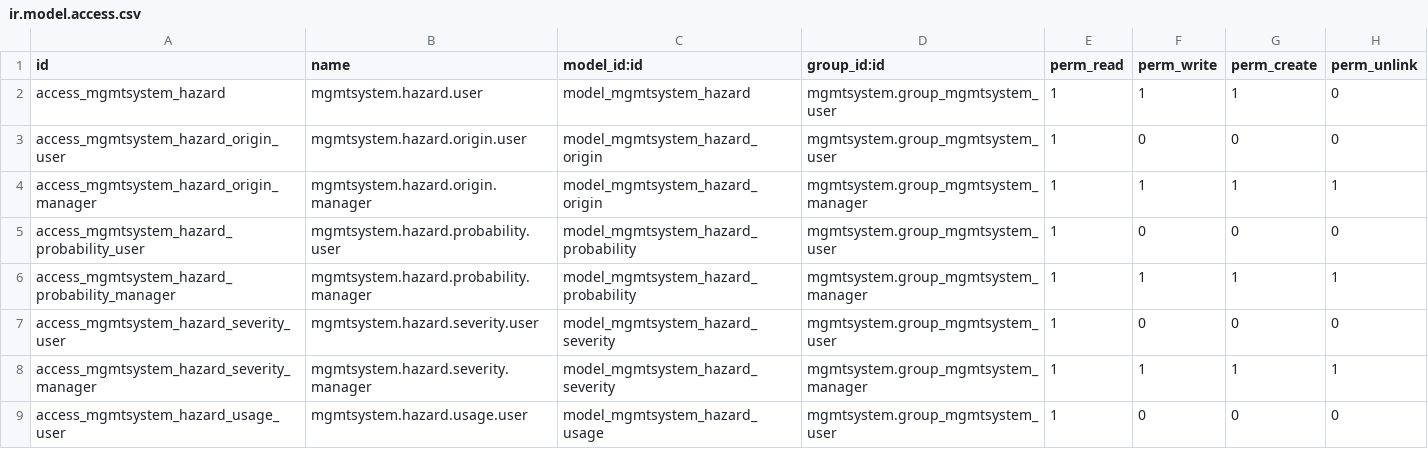
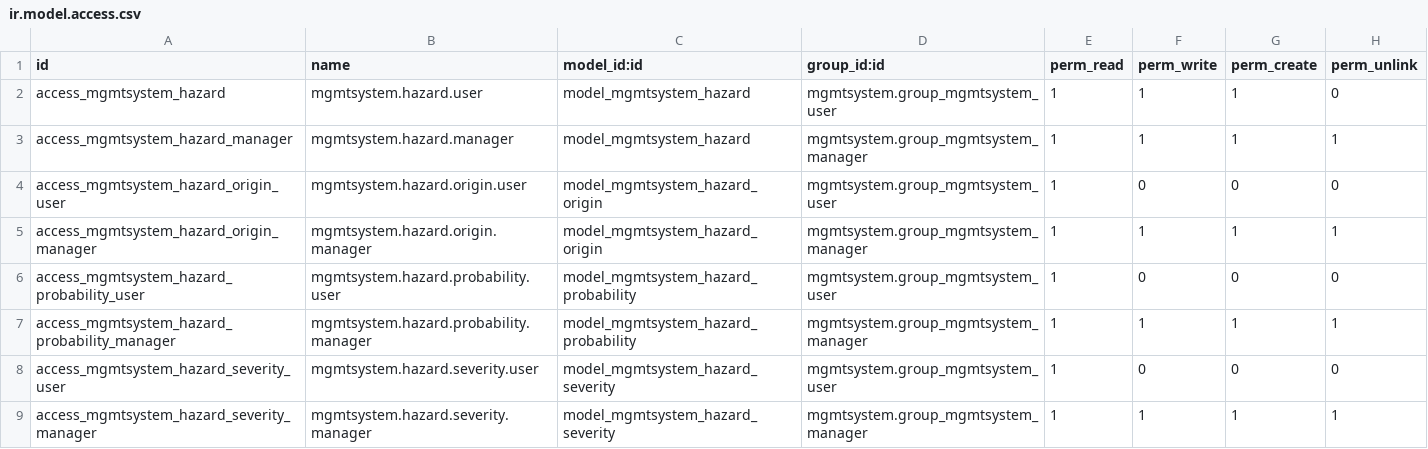
Before and after one commit to OCA/management-system, a CSV file: mgmtsystem_hazard/security/ir.model.access.csv, drawn as a sheet; only a part is shown; the shorter side is filled out with more unchanged rows; the diff names each change by its address in the sheet, - before the commit and + after, or states it on an @@ line.

Commit message:
FIX Add model access to hazard

```diff
--- a/mgmtsystem_hazard/security/ir.model.access.csv
+++ b/mgmtsystem_hazard/security/ir.model.access.csv
+row 3: access_mgmtsystem_hazard_manager | mgmtsystem.hazard.manager | model_mgmtsystem_hazard | mgmtsystem.group_mgmtsystem_manager | 1 | 1 | 1 | 1
```
